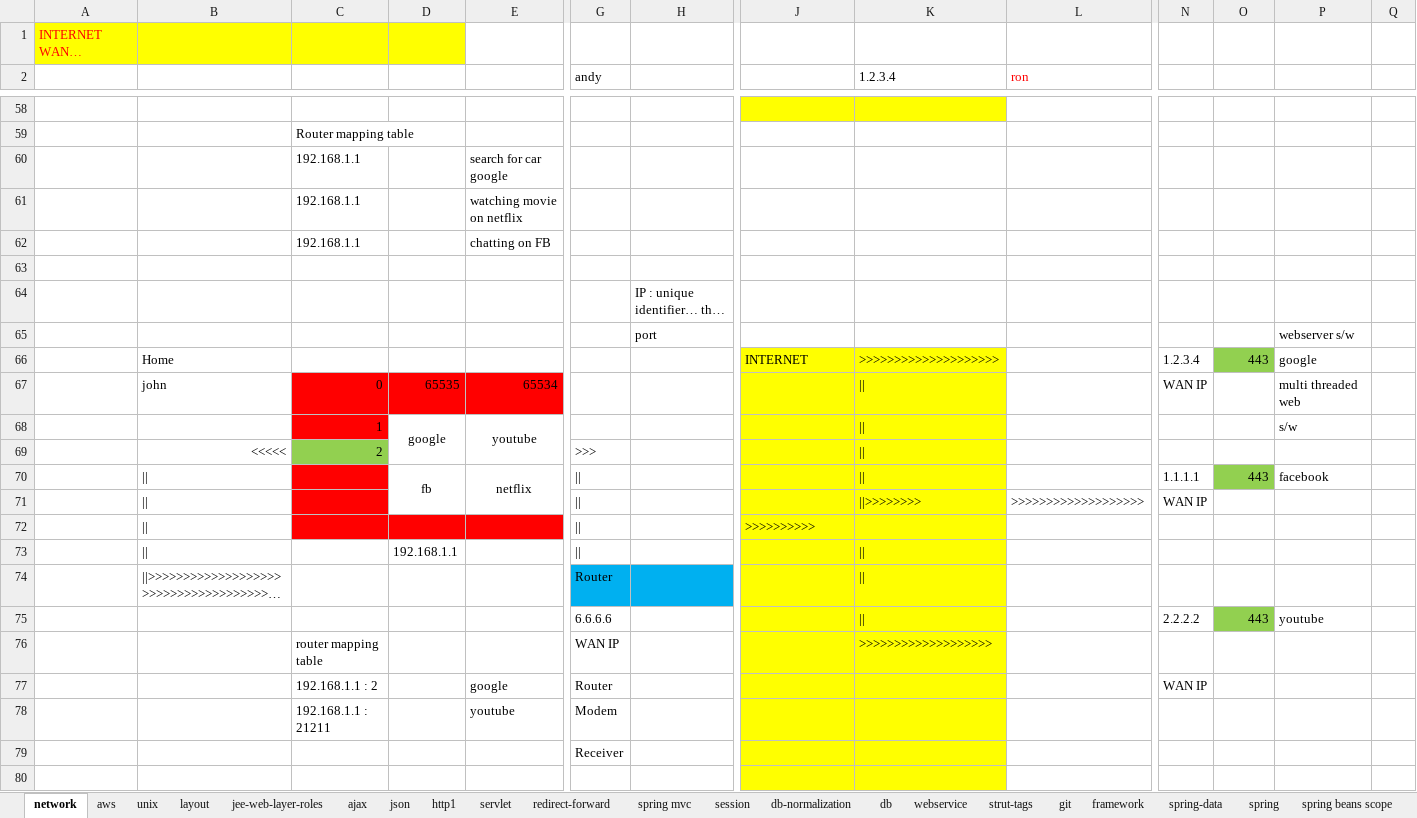
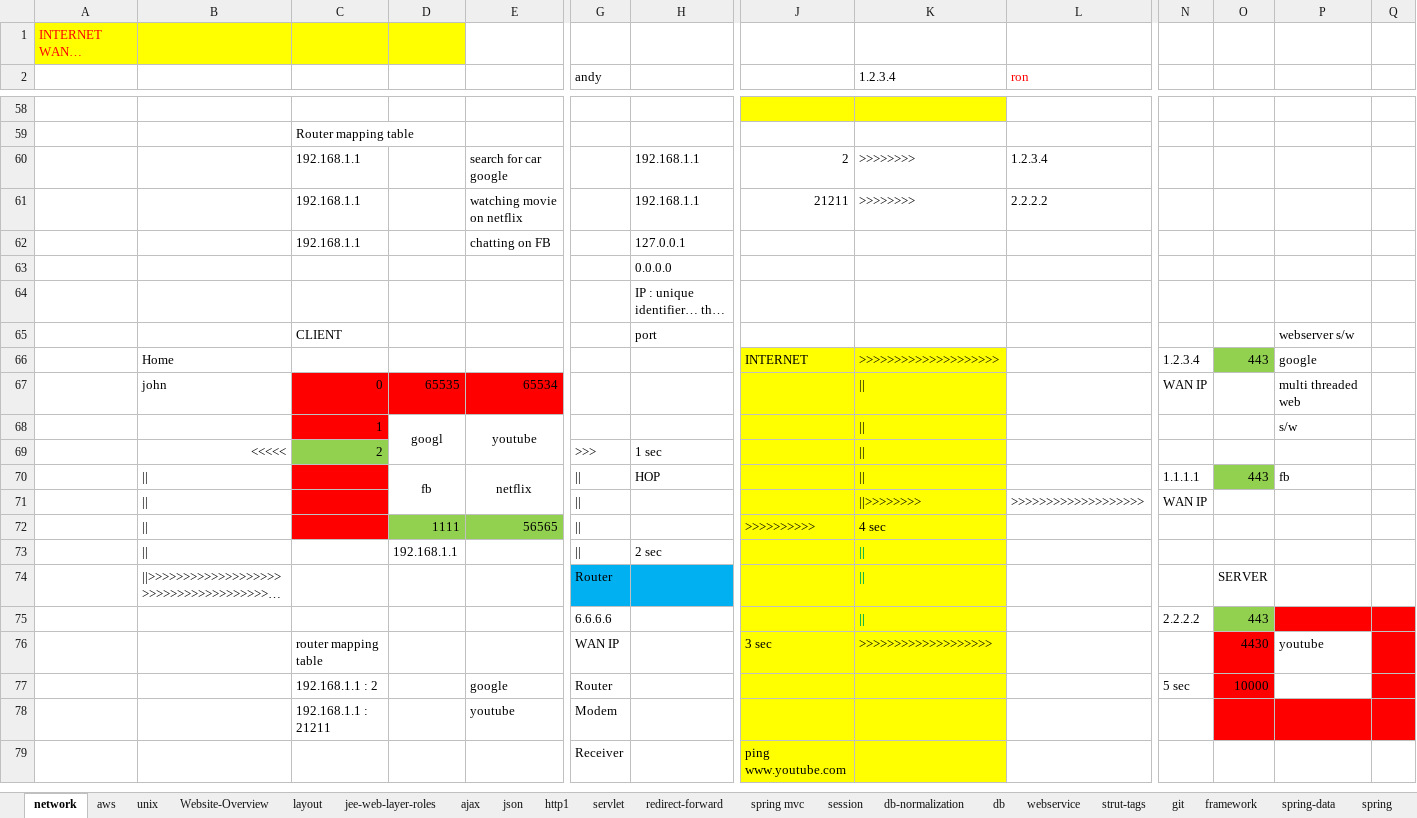
Before and after one commit to thinkcodegravity/jeemar, an Excel workbook: jee_latest_st.xlsx, sheet network, drawn as a sheet; only a part is shown, gaps mark what is left out; long unchanged cells end in …; values as stored, in another font and other column widths than the file's, no borders; removed rows and columns are numbered as before the commit, all else as after; rows hold the shown columns only; the diff covers the shown part only; the diff names each change by its address in the sheet, - before the commit and + after, or states it on an @@ line.

```diff
--- a/jee_latest_st.xlsx (sheet network)
+++ b/jee_latest_st.xlsx (sheet network)
+sheet tab: Website-Overview
-row 60:  |  | 192.168.1.1 |  | search for car google
-row 61:  |  | 192.168.1.1 |  | watching movie on netflix
+row 60:  |  | 192.168.1.1 |  | search for car google |  | 192.168.1.1 | 2 | >>>>>>>> | 1.2.3.4
+row 61:  |  | 192.168.1.1 |  | watching movie on netflix |  | 192.168.1.1 | 21211 | >>>>>>>> | 2.2.2.2
-H62: (empty)
+H62: 127.0.0.1
-H63: (empty)
+H63: 0.0.0.0
-C65: (empty)
+C65: CLIENT
-D68: google
+D68: googl
-H69: (empty)
+H69: 1 sec
-H70: (empty)
+H70: HOP
-P70: facebook
+P70: fb
-D72: (empty)
+D72: 1111
-D72:E72 fill: #FF0000
+D72:E72 fill: #92D050
-E72: (empty)
+E72: 56565
-K72 (1.2.3.4): (empty)
+K72 (1.2.3.4): 4 sec
-H73: (empty)
+H73: 2 sec
@@ K73:K75 bold: off → on, text colour: black → #00B050 @@
-O74: (empty)
+O74: SERVER
-P75: youtube
+P75: (empty)
-P75:Q75 fill: none
+P75:Q75 fill: #FF0000
-J76: (empty)
+J76: 3 sec
-O76: (empty)
+O76: 4430
-O76:O77 fill: none
+O76:O77 fill: #FF0000
-P76: (empty)
+P76: youtube
-Q76:Q77 fill: none
+Q76:Q77 fill: #FF0000
-N77: WAN IP
+N77: 5 sec
-O77: (empty)
+O77: 10000
-O78:Q78 fill: none
+O78:Q78 fill: #FF0000
-row 79:  |  |  |  |  | Receiver
-row 79: (empty)
+row 79:  |  |  |  |  | Receiver |  | ping www.youtube.com
```
Also changed, not shown: 61 added rows, 4 edited cells and cell formats elsewhere in this sheet, sheet layout, 9 other files.
